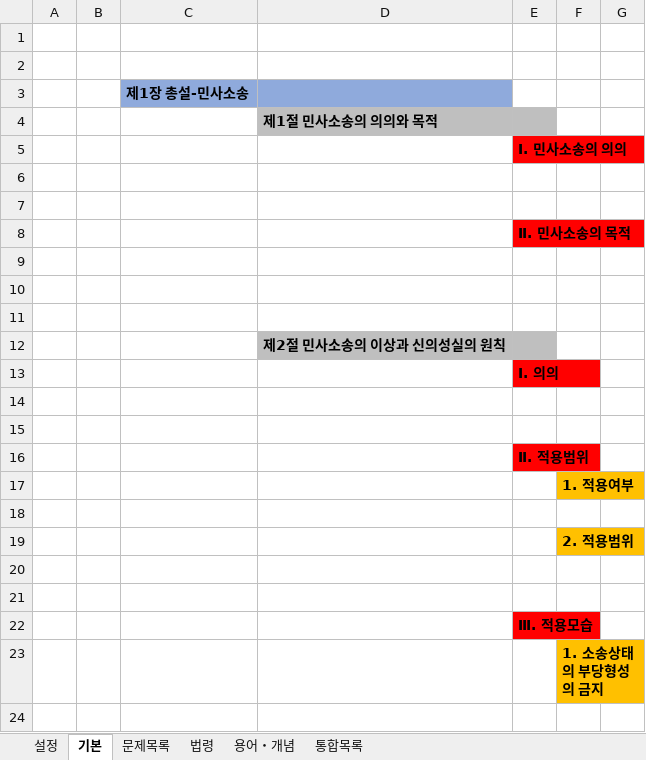
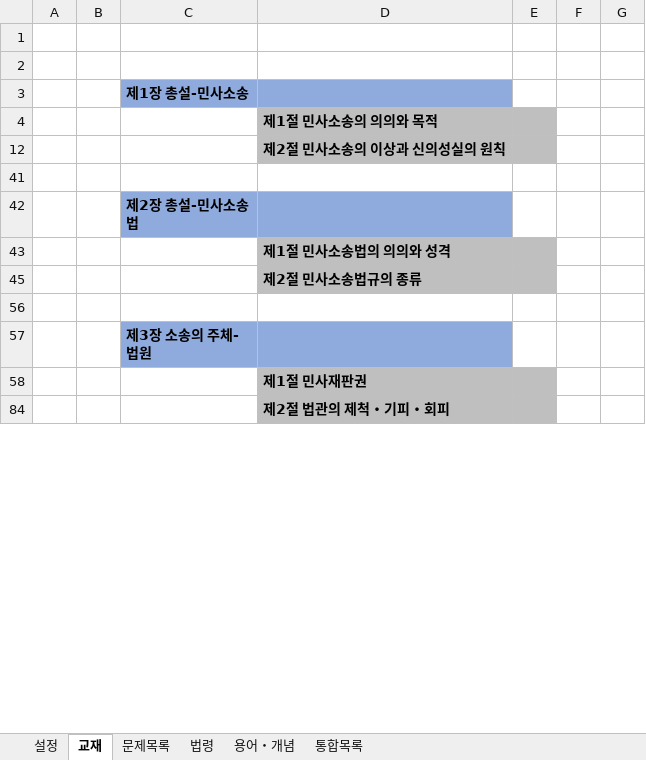
Before and after one commit to aeugo/StudyCPLA, an Excel workbook: 2-04.민사소송법/00.통합(XLS)/09.2-민사소송법(1.통합).xlsm, sheet 교재, drawn as a sheet; only a part is shown; the shorter side is filled out with more unchanged rows; values as stored, in another font and other column widths than the file's, no borders; charts and pictures not drawn; the diff covers the shown part only; the diff names each change by its address in the sheet, - before the commit and + after, or states it on an @@ line.

Commit message:
2026.04.24. 민사소송법 회독

```diff
--- a/2-04.민사소송법/00.통합(XLS)/09.2-민사소송법(1.통합).xlsm (sheet 교재)
+++ b/2-04.민사소송법/00.통합(XLS)/09.2-민사소송법(1.통합).xlsm (sheet 교재)
-sheet tab: 기본
+sheet tab: 교재
@@ row 5 hidden:  |  |  |  | Ⅰ. 민사소송의 의의 @@
-row 6: (empty)
-row 7: (empty)
@@ row 8 hidden:  |  |  |  | Ⅱ. 민사소송의 목적 @@
-row 9: (empty)
-row 10: (empty)
-row 11: (empty)
@@ row 13 hidden:  |  |  |  | Ⅰ. 의의 @@
-row 14: (empty)
-row 15: (empty)
@@ row 16 hidden:  |  |  |  | Ⅱ. 적용범위 @@
@@ row 17 hidden:  |  |  |  |  | 1. 적용여부 @@
-row 18: (empty)
@@ row 19 hidden:  |  |  |  |  | 2. 적용범위 @@
-row 20: (empty)
-row 21: (empty)
@@ row 22 hidden:  |  |  |  | Ⅲ. 적용모습 @@
@@ row 23 hidden:  |  |  |  |  | 1. 소송상태의 부당형성의 금지 @@
-row 24: (empty)
```
Also changed, not shown: 590 removed rows and 1130 hidden or unhidden rows elsewhere in this sheet, sheet 용어・개념, sheet 통합목록, 20 other files.
